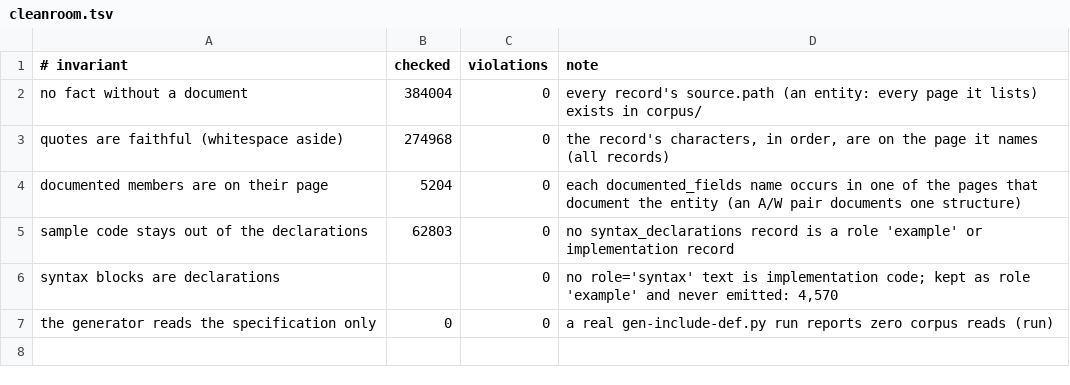
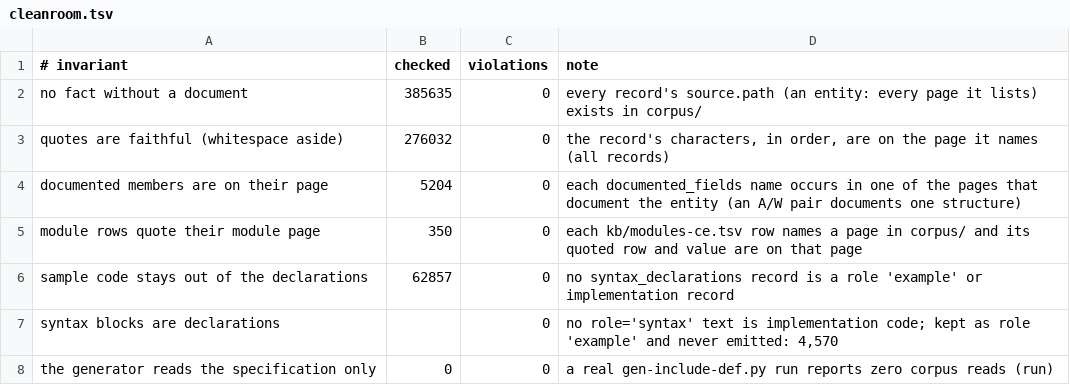
Before and after one commit to kagurasumusun/wince-docs-corpus, a TSV file: knowledge/reports/cleanroom.tsv, drawn as a sheet.

```diff
--- a/knowledge/reports/cleanroom.tsv
+++ b/knowledge/reports/cleanroom.tsv
@@ -1,6 +1,7 @@
 # invariant	checked	violations	note
-no fact without a document	384004	0	every record's source.path (an entity: every page it lists) exists in corpus/
-quotes are faithful (whitespace aside)	274968	0	the record's characters, in order, are on the page it names (all records)
+no fact without a document	385635	0	every record's source.path (an entity: every page it lists) exists in corpus/
+quotes are faithful (whitespace aside)	276032	0	the record's characters, in order, are on the page it names (all records)
 documented members are on their page	5204	0	each documented_fields name occurs in one of the pages that document the entity (an A/W pair documents one structure)
-sample code stays out of the declarations	62803	0	no syntax_declarations record is a role 'example' or implementation record
+module rows quote their module page	350	0	each kb/modules-ce.tsv row names a page in corpus/ and its quoted row and value are on that page
+sample code stays out of the declarations	62857	0	no syntax_declarations record is a role 'example' or implementation record
 syntax blocks are declarations		0	no role='syntax' text is implementation code; kept as role 'example' and never emitted: 4,570
```
Also changed, not shown: knowledge/kb/libraries.tsv, knowledge/kb/sets.tsv, 18 other files.
